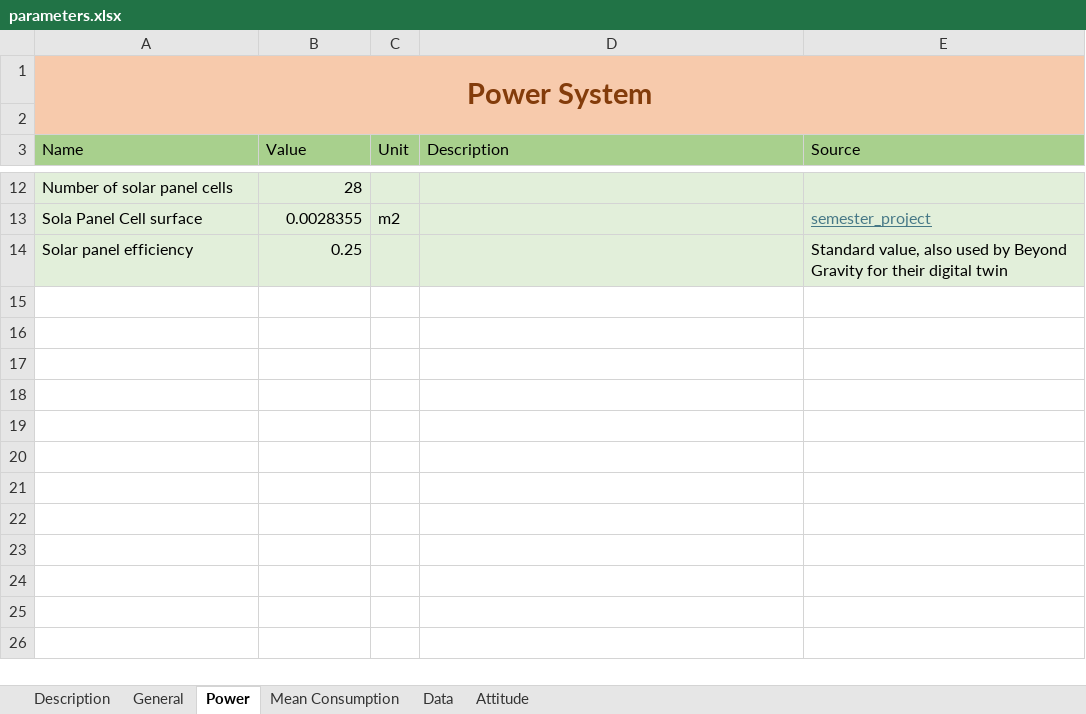
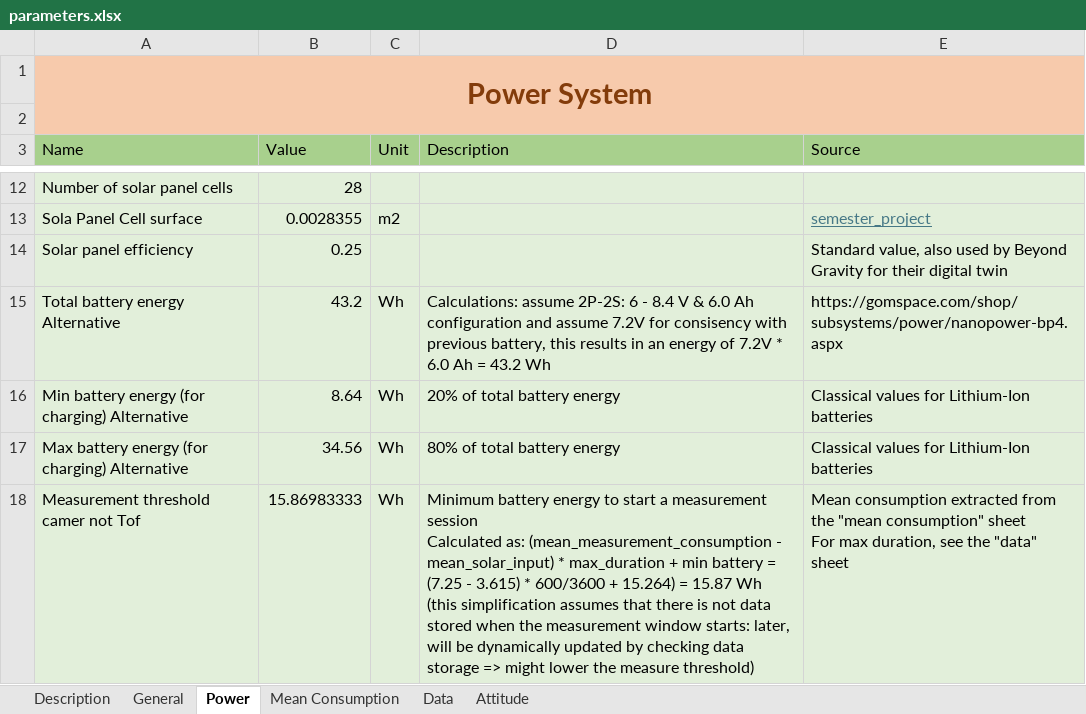
Before and after one commit to CHESS-mission/digital_twin_CubeSat, an Excel workbook: docs/parameters.xlsx, sheet Power, drawn as a sheet; only a part is shown, gaps mark what is left out; values as stored, in another font and other column widths than the file's, no borders; ↵ is a line break in a cell; the diff names each change by its address in the sheet, - before the commit and + after, or states it on an @@ line.

```diff
--- a/docs/parameters.xlsx (sheet Power)
+++ b/docs/parameters.xlsx (sheet Power)
+row 15: Total battery energy Alternative | 43.2 | Wh | Calculations: assume 2P-2S: 6 - 8.4 V & 6.0 Ah configuration and assume 7.2V for consisency with previous battery, this results in an energy of 7.2V * 6.0 Ah = 43.2 Wh | https://gomspace.com/shop/subsystems/power/nanopower-bp4.aspx
+row 16: Min battery energy (for charging) Alternative | 8.64 | Wh | 20% of total battery energy | Classical values for Lithium-Ion batteries
+row 17: Max battery energy (for charging) Alternative | 34.56 | Wh | 80% of total battery energy | Classical values for Lithium-Ion batteries
+row 18: Measurement threshold camer not Tof | 15.86983333 | Wh | Minimum battery energy to start a measurement session ↵ Calculated as: (mean_measurement_consumption - mean_solar_input) * max_duration + min battery = (7.25 - 3.615) * 600/3600 + 15.264) = 15.87 Wh ↵ (this simplification assumes that there is not data stored when the measurement window starts: later, will be dynamically updated by checking data storage => might lower the measure threshold) | Mean consumption extracted from the "mean consumption" sheet ↵ For max duration, see the "data" sheet
```
Also changed, not shown: sheet Mean Consumption, sheet Data, 38 other files.
